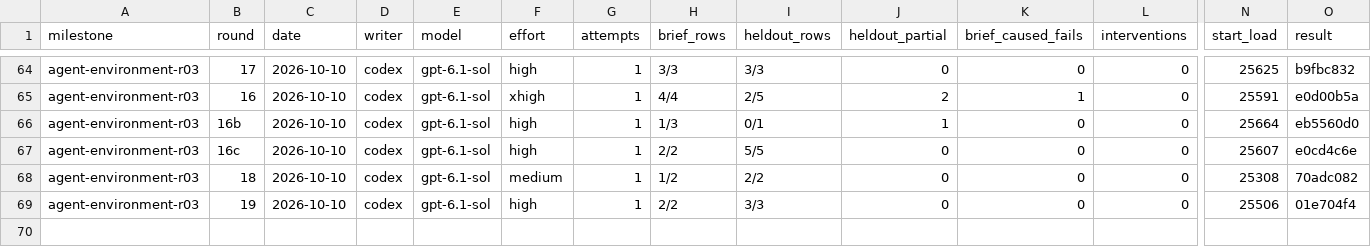
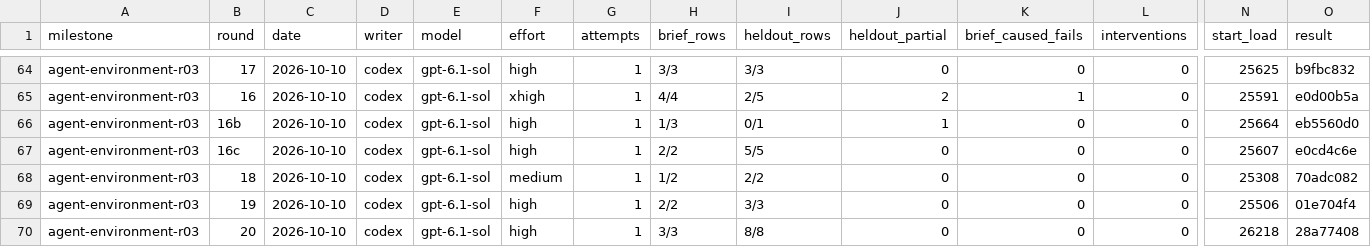
Before and after one commit to zsnqi/fitway, a TSV file: docs/phase-records/handoffs/agent-environment/rounds.tsv, drawn as a sheet; only a part is shown, gaps mark what is left out; rows hold the shown columns only; the diff names each change by its address in the sheet, - before the commit and + after, or states it on an @@ line.

```diff
--- a/docs/phase-records/handoffs/agent-environment/rounds.tsv
+++ b/docs/phase-records/handoffs/agent-environment/rounds.tsv
+row 70: agent-environment-r03 | 20 | 2026-10-10 | codex | gpt-6.1-sol | high | 1 | 3/3 | 8/8 | 0 | 0 | 0 | 26218 | 28a77408
```
Also changed, not shown: 2 other files.
